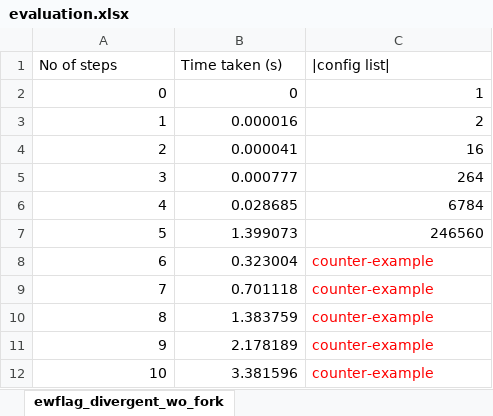
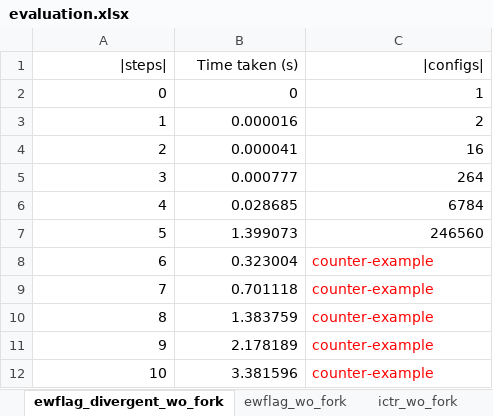
Before and after one commit to prismlab/neem, an Excel workbook: PBT/evaluation.xlsx, sheet ewflag_divergent_wo_fork, drawn as a sheet; values as stored, in another font and other column widths than the file's, no borders; charts and pictures not drawn; the diff names each change by its address in the sheet, - before the commit and + after, or states it on an @@ line.

```diff
--- a/PBT/evaluation.xlsx (sheet ewflag_divergent_wo_fork)
+++ b/PBT/evaluation.xlsx (sheet ewflag_divergent_wo_fork)
+sheet tab: ewflag_wo_fork
+sheet tab: ictr_wo_fork
-A1: No of steps
+A1: |steps|
-A1:C1 alignment: left
+A1:C1 alignment: right
-C1: |config list|
+C1: |configs|
```
Also changed, not shown: other sheet tabs, charts or pictures.
